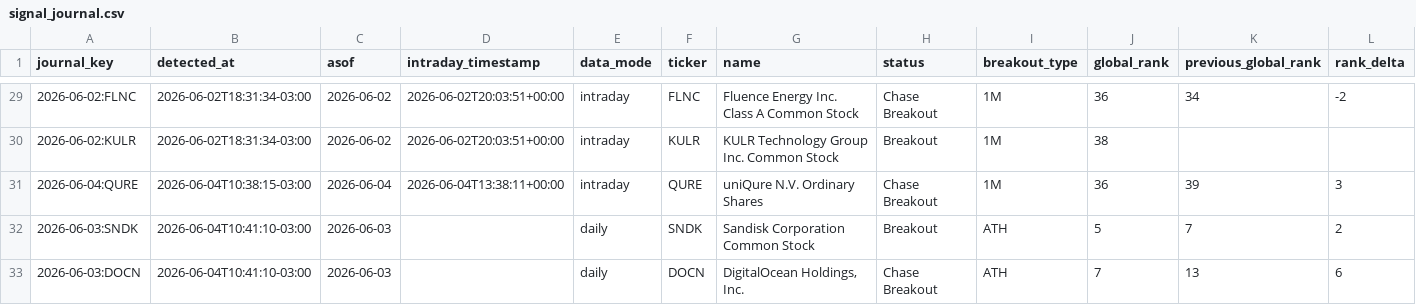
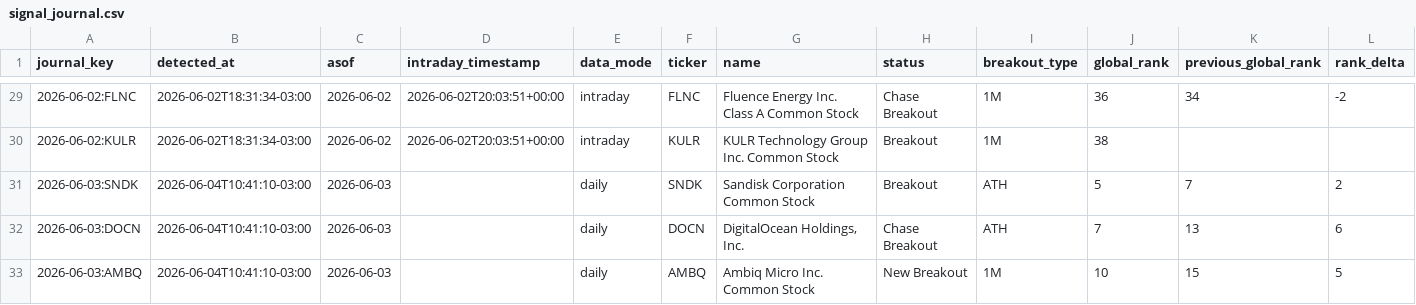
Before and after one commit to vmossini/radar-dashboard, a CSV file: signal_journal.csv, drawn as a sheet; only a part is shown, gaps mark what is left out; the shorter side is filled out with more unchanged rows; rows hold the shown columns only; the diff names each change by its address in the sheet, - before the commit and + after, or states it on an @@ line.

Commit message:
Update radar dashboard 2026-06-04 10:42:42

```diff
--- a/signal_journal.csv
+++ b/signal_journal.csv
-row 31: 2026-06-04:QURE | 2026-06-04T10:38:15-03:00 | 2026-06-04 | 2026-06-04T13:38:11+00:00 | intraday | QURE | uniQure N.V. Ordinary Shares | Chase Breakout | 1M | 36 | 39 | 3
```
